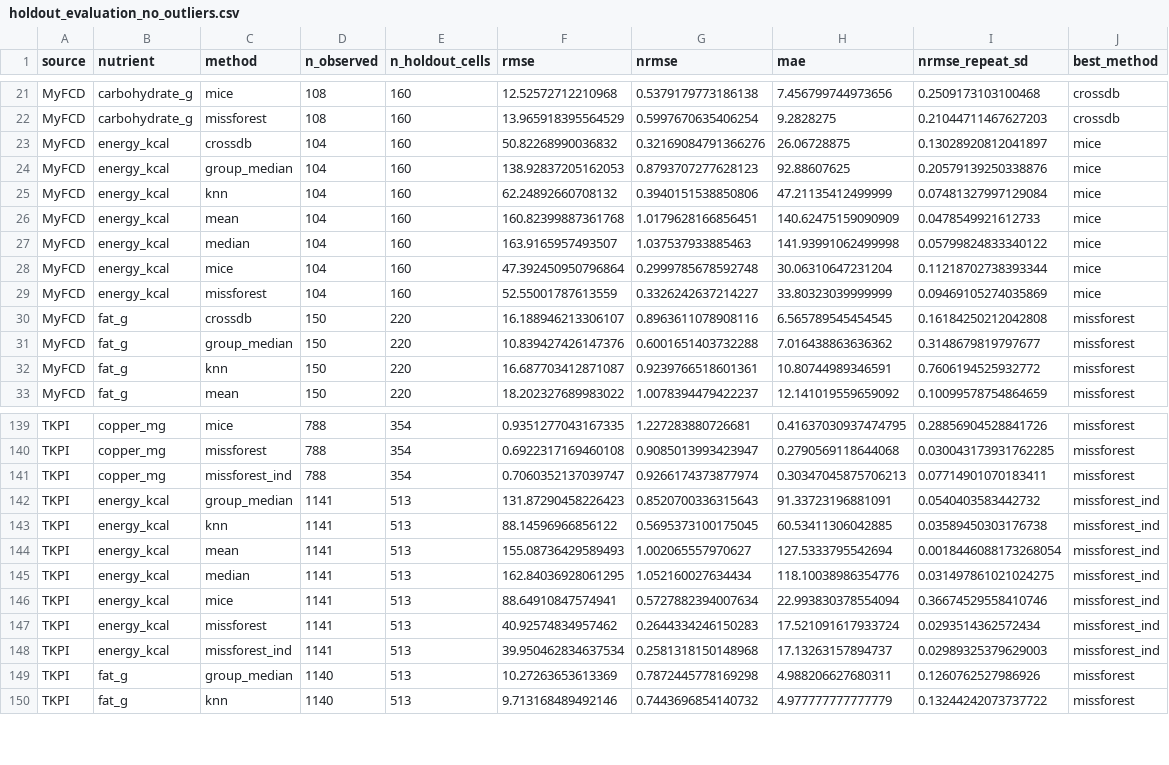
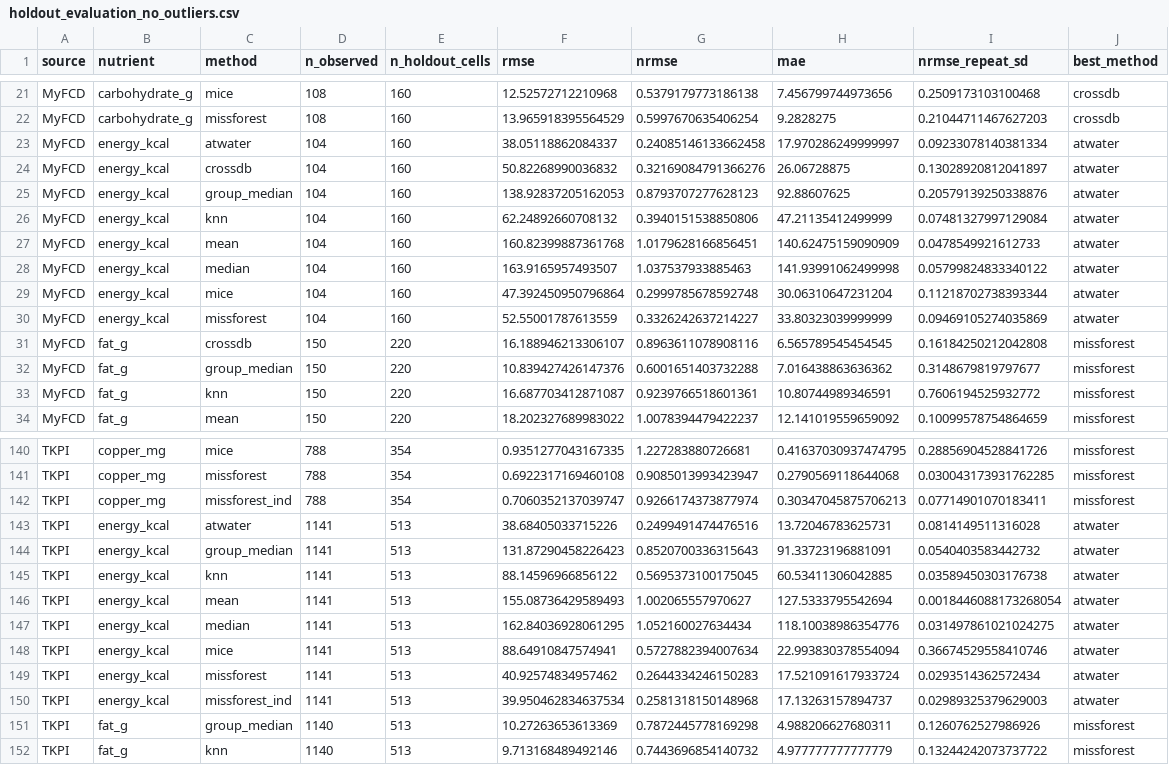
Before and after one commit to intanypurbasari/food-nutrition, a CSV file: reports/holdout_evaluation_no_outliers.csv, drawn as a sheet; only a part is shown, gaps mark what is left out.

```diff
--- a/reports/holdout_evaluation_no_outliers.csv
+++ b/reports/holdout_evaluation_no_outliers.csv
@@ -22,9 +22,10 @@ MyFCD,carbohydrate_g,mice,108,160,12.52572712210968,0.5379179773186138,7.4567997
 MyFCD,carbohydrate_g,missforest,108,160,13.965918395564529,0.5997670635406254,9.2828275,0.21044711467627203,crossdb
-MyFCD,energy_kcal,crossdb,104,160,50.82268990036832,0.32169084791366276,26.06728875,0.13028920812041897,mice
-MyFCD,energy_kcal,group_median,104,160,138.92837205162053,0.8793707277628123,92.88607625,0.20579139250338876,mice
-MyFCD,energy_kcal,knn,104,160,62.24892660708132,0.3940151538850806,47.21135412499999,0.07481327997129084,mice
-MyFCD,energy_kcal,mean,104,160,160.82399887361768,1.0179628166856451,140.62475159090909,0.0478549921612733,mice
-MyFCD,energy_kcal,median,104,160,163.9165957493507,1.037537933885463,141.93991062499998,0.05799824833340122,mice
-MyFCD,energy_kcal,mice,104,160,47.392450950796864,0.2999785678592748,30.06310647231204,0.11218702738393344,mice
-MyFCD,energy_kcal,missforest,104,160,52.55001787613559,0.3326242637214227,33.80323039999999,0.09469105274035869,mice
+MyFCD,energy_kcal,atwater,104,160,38.05118862084337,0.24085146133662458,17.970286249999997,0.09233078140381334,atwater
+MyFCD,energy_kcal,crossdb,104,160,50.82268990036832,0.32169084791366276,26.06728875,0.13028920812041897,atwater
+MyFCD,energy_kcal,group_median,104,160,138.92837205162053,0.8793707277628123,92.88607625,0.20579139250338876,atwater
+MyFCD,energy_kcal,knn,104,160,62.24892660708132,0.3940151538850806,47.21135412499999,0.07481327997129084,atwater
+MyFCD,energy_kcal,mean,104,160,160.82399887361768,1.0179628166856451,140.62475159090909,0.0478549921612733,atwater
+MyFCD,energy_kcal,median,104,160,163.9165957493507,1.037537933885463,141.93991062499998,0.05799824833340122,atwater
+MyFCD,energy_kcal,mice,104,160,47.392450950796864,0.2999785678592748,30.06310647231204,0.11218702738393344,atwater
+MyFCD,energy_kcal,missforest,104,160,52.55001787613559,0.3326242637214227,33.80323039999999,0.09469105274035869,atwater
 MyFCD,fat_g,crossdb,150,220,16.188946213306107,0.8963611078908116,6.565789545454545,0.16184250212042808,missforest
@@ -141,9 +142,10 @@ TKPI,copper_mg,missforest,788,354,0.6922317169460108,0.9085013993423947,0.279056
 TKPI,copper_mg,missforest_ind,788,354,0.7060352137039747,0.9266174373877974,0.30347045875706213,0.07714901070183411,missforest
-TKPI,energy_kcal,group_median,1141,513,131.87290458226423,0.8520700336315643,91.33723196881091,0.0540403583442732,missforest_ind
-TKPI,energy_kcal,knn,1141,513,88.14596966856122,0.5695373100175045,60.53411306042885,0.03589450303176738,missforest_ind
-TKPI,energy_kcal,mean,1141,513,155.08736429589493,1.002065557970627,127.5333795542694,0.0018446088173268054,missforest_ind
-TKPI,energy_kcal,median,1141,513,162.84036928061295,1.052160027634434,118.10038986354776,0.031497861021024275,missforest_ind
-TKPI,energy_kcal,mice,1141,513,88.64910847574941,0.5727882394007634,22.993830378554094,0.36674529558410746,missforest_ind
-TKPI,energy_kcal,missforest,1141,513,40.92574834957462,0.2644334246150283,17.521091617933724,0.0293514362572434,missforest_ind
-TKPI,energy_kcal,missforest_ind,1141,513,39.950462834637534,0.2581318150148968,17.13263157894737,0.02989325379629003,missforest_ind
+TKPI,energy_kcal,atwater,1141,513,38.68405033715226,0.2499491474476516,13.72046783625731,0.0814149511316028,atwater
+TKPI,energy_kcal,group_median,1141,513,131.87290458226423,0.8520700336315643,91.33723196881091,0.0540403583442732,atwater
+TKPI,energy_kcal,knn,1141,513,88.14596966856122,0.5695373100175045,60.53411306042885,0.03589450303176738,atwater
+TKPI,energy_kcal,mean,1141,513,155.08736429589493,1.002065557970627,127.5333795542694,0.0018446088173268054,atwater
+TKPI,energy_kcal,median,1141,513,162.84036928061295,1.052160027634434,118.10038986354776,0.031497861021024275,atwater
+TKPI,energy_kcal,mice,1141,513,88.64910847574941,0.5727882394007634,22.993830378554094,0.36674529558410746,atwater
+TKPI,energy_kcal,missforest,1141,513,40.92574834957462,0.2644334246150283,17.521091617933724,0.0293514362572434,atwater
+TKPI,energy_kcal,missforest_ind,1141,513,39.950462834637534,0.2581318150148968,17.13263157894737,0.02989325379629003,atwater
 TKPI,fat_g,group_median,1140,513,10.27263653613369,0.7872445778169298,4.988206627680311,0.1260762527986926,missforest
```
Also changed, not shown: 2 other files.
